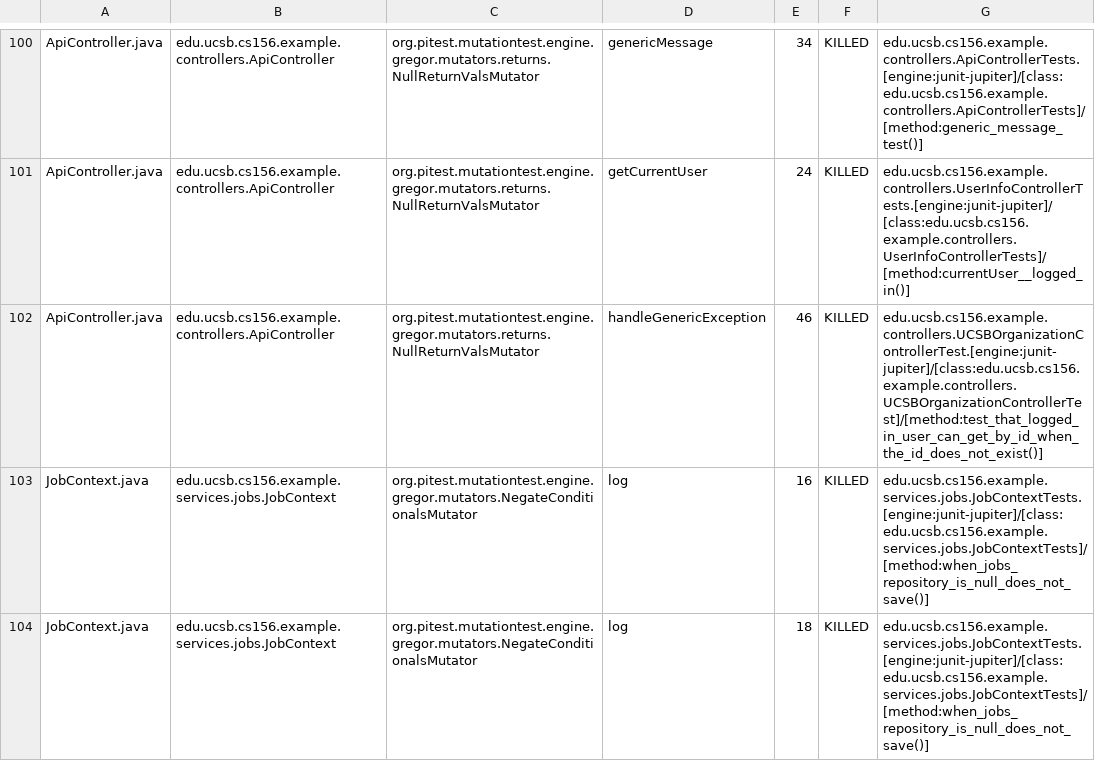
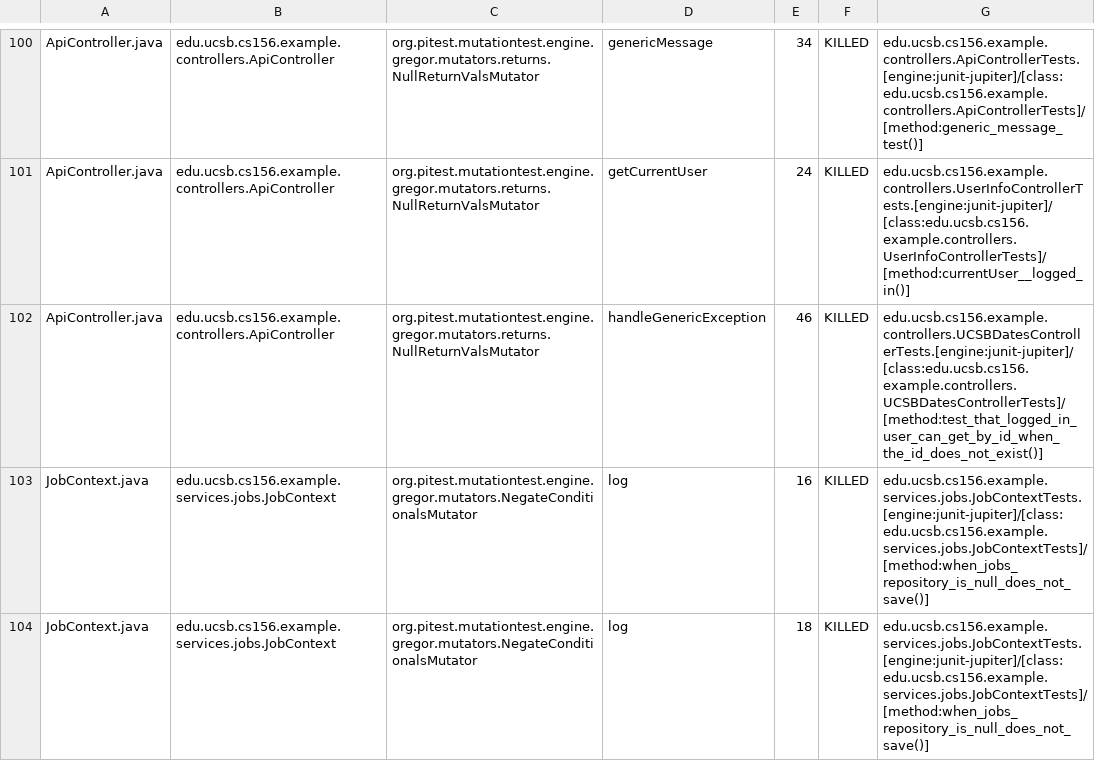
Before and after one commit to ucsb-cs156-f25/team01-f25-13, a CSV file: prs/60/pitest/mutations.csv, drawn as a sheet; only a part is shown, gaps mark what is left out.

Commit message:
Deploying to gh-pages from @ ucsb-cs156-f25/team01-f25-13@25434ca3f1320b0d1edcb5b254d760942b0677fb 🚀

```diff
--- a/prs/60/pitest/mutations.csv
+++ b/prs/60/pitest/mutations.csv
@@ -101,3 +101,3 @@ ApiController.java,edu.ucsb.cs156.example.controllers.ApiController,org.pitest.m
 ApiController.java,edu.ucsb.cs156.example.controllers.ApiController,org.pitest.mutationtest.engine.gregor.mutators.returns.NullReturnValsMutator,getCurrentUser,24,KILLED,edu.ucsb.cs156.example.controllers.UserInfoControllerTests.[engine:junit-jupiter]/[class:edu.ucsb.cs156.example.controllers.UserInfoControllerTests]/[method:currentUser__logged_in()]
-ApiController.java,edu.ucsb.cs156.example.controllers.ApiController,org.pitest.mutationtest.engine.gregor.mutators.returns.NullReturnValsMutator,handleGenericException,46,KILLED,edu.ucsb.cs156.example.controllers.UCSBOrganizationControllerTest.[engine:junit-jupiter]/[class:edu.ucsb.cs156.example.controllers.UCSBOrganizationControllerTest]/[method:test_that_logged_in_user_can_get_by_id_when_the_id_does_not_exist()]
+ApiController.java,edu.ucsb.cs156.example.controllers.ApiController,org.pitest.mutationtest.engine.gregor.mutators.returns.NullReturnValsMutator,handleGenericException,46,KILLED,edu.ucsb.cs156.example.controllers.UCSBDatesControllerTests.[engine:junit-jupiter]/[class:edu.ucsb.cs156.example.controllers.UCSBDatesControllerTests]/[method:test_that_logged_in_user_can_get_by_id_when_the_id_does_not_exist()]
 JobContext.java,edu.ucsb.cs156.example.services.jobs.JobContext,org.pitest.mutationtest.engine.gregor.mutators.NegateConditionalsMutator,log,16,KILLED,edu.ucsb.cs156.example.services.jobs.JobContextTests.[engine:junit-jupiter]/[class:edu.ucsb.cs156.example.services.jobs.JobContextTests]/[method:when_jobs_repository_is_null_does_not_save()]
```
Also changed, not shown: 17 other files.
